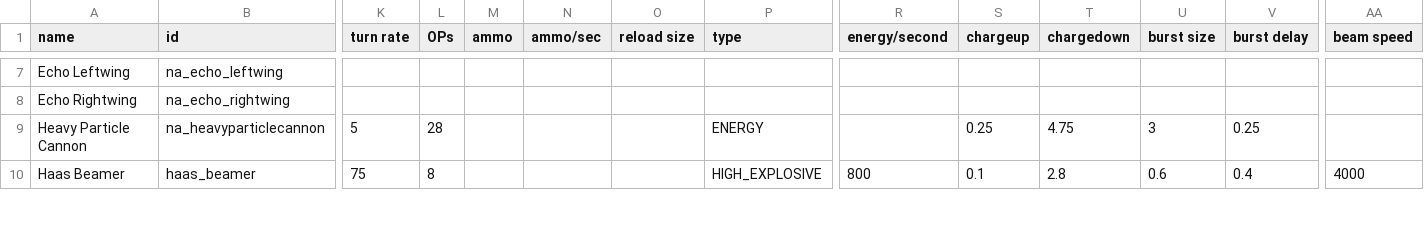
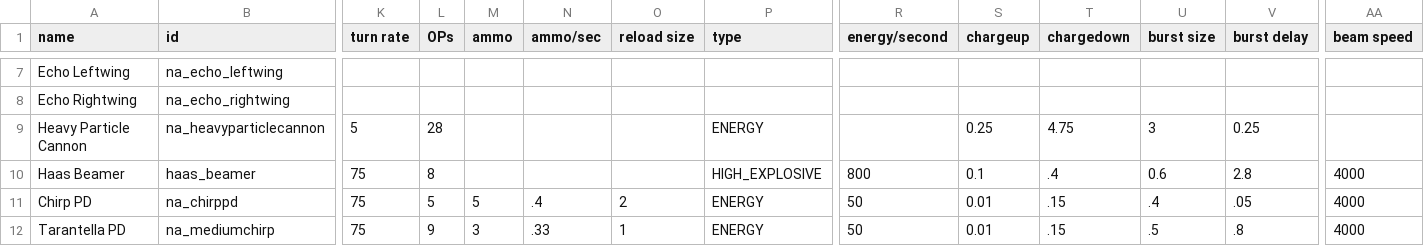
Before and after one commit to YukiMonsai/nightcross-armory, a CSV file: data/weapons/weapon_data.csv, drawn as a sheet; only a part is shown, gaps mark what is left out; rows hold the shown columns only; the diff covers the shown part only; the diff names each change by its address in the sheet, - before the commit and + after, or states it on an @@ line.

```diff
--- a/data/weapons/weapon_data.csv
+++ b/data/weapons/weapon_data.csv
-T10 (chargedown): 2.8
+T10 (chargedown): .4
-V10 (burst delay): 0.4
+V10 (burst delay): 2.8
+row 11: Chirp PD | na_chirppd | 75 | 5 | 5 | .4 | 2 | ENERGY | 50 | 0.01 | .15 | .4 | .05 | 4000
+row 12: Tarantella PD | na_mediumchirp | 75 | 9 | 3 | .33 | 1 | ENERGY | 50 | 0.01 | .15 | .5 | .8 | 4000
```
Also changed, not shown: 2 added rows and 14 edited cells elsewhere in this file, data/campaign/industries.csv, data/hulls/ship_data.csv, 48 other files.
